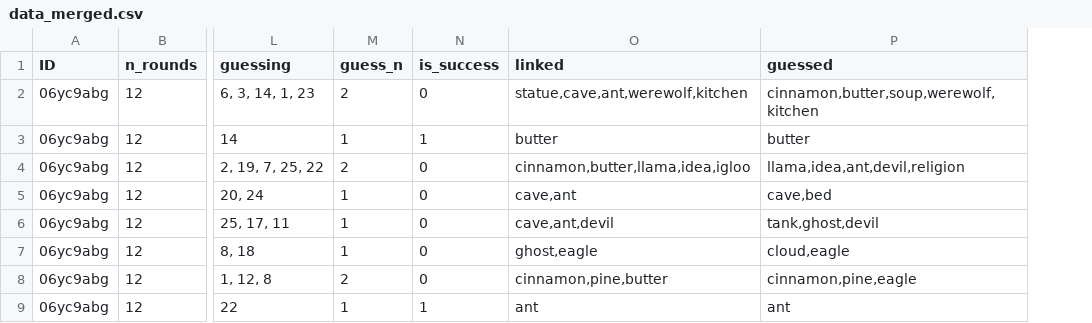
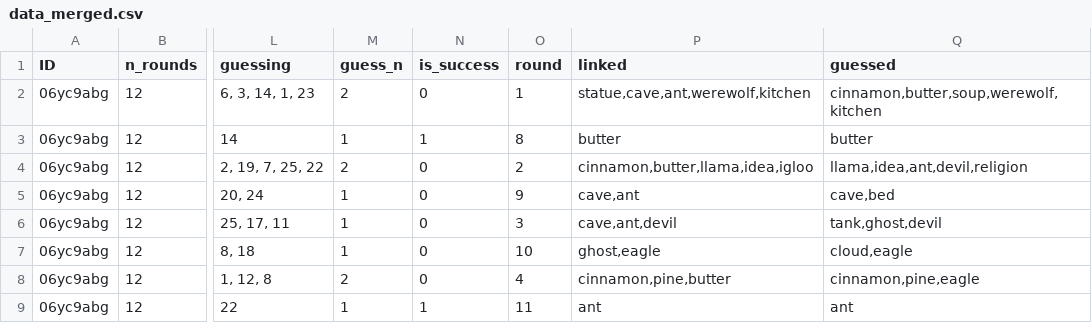
Before and after one commit to dominikklepl/Cooperation-between-friends, a CSV file: data/data_merged.csv, drawn as a sheet; only a part is shown, gaps mark what is left out; the diff names each change by its address in the sheet, - before the commit and + after, or states it on an @@ line.

Commit message:
more data

```diff
--- a/data/data_merged.csv
+++ b/data/data_merged.csv
+column O (round), rows 2-9: 1 | 8 | 2 | 9 | 3 | 10 | 4 | 11
```
Also changed, not shown: data/clean_data_long.csv, 1 other file.
